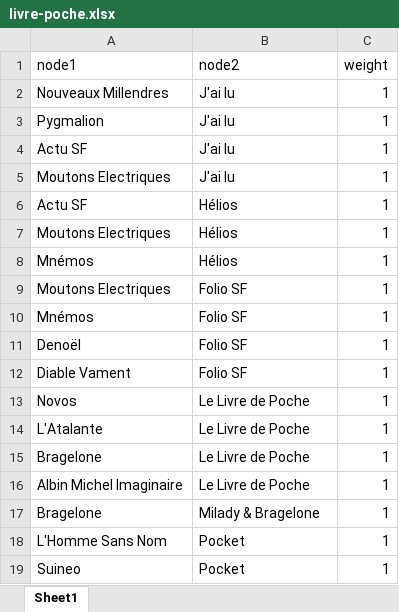
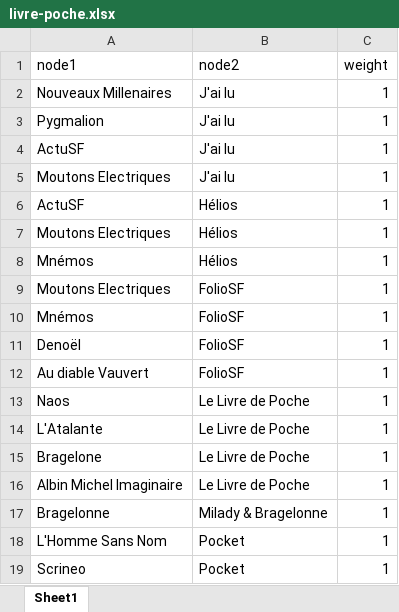
Before and after one commit to sagitta1618/sides, an Excel workbook: data/livre-poche.xlsx, sheet Sheet1, drawn as a sheet; values as stored, in another font and other column widths than the file's, no borders; the diff names each change by its address in the sheet, - before the commit and + after, or states it on an @@ line.

Commit message:
update xlsx

```diff
--- a/data/livre-poche.xlsx (sheet Sheet1)
+++ b/data/livre-poche.xlsx (sheet Sheet1)
-A2 (node1): Nouveaux Millendres
+A2 (node1): Nouveaux Millenaires
-A4 (node1): Actu SF
+A4 (node1): ActuSF
-A6 (node1): Actu SF
+A6 (node1): ActuSF
-B9:B12 (node2): Folio SF
+B9:B12 (node2): FolioSF
-A12 (node1): Diable Vament
+A12 (node1): Au diable Vauvert
-A13 (node1): Novos
+A13 (node1): Naos
-A17 (node1): Bragelone
+A17 (node1): Bragelonne
-B17 (node2): Milady & Bragelone
+B17 (node2): Milady & Bragelonne
-A19 (node1): Suineo
+A19 (node1): Scrineo
```
Also changed, not shown: 1 other file.
